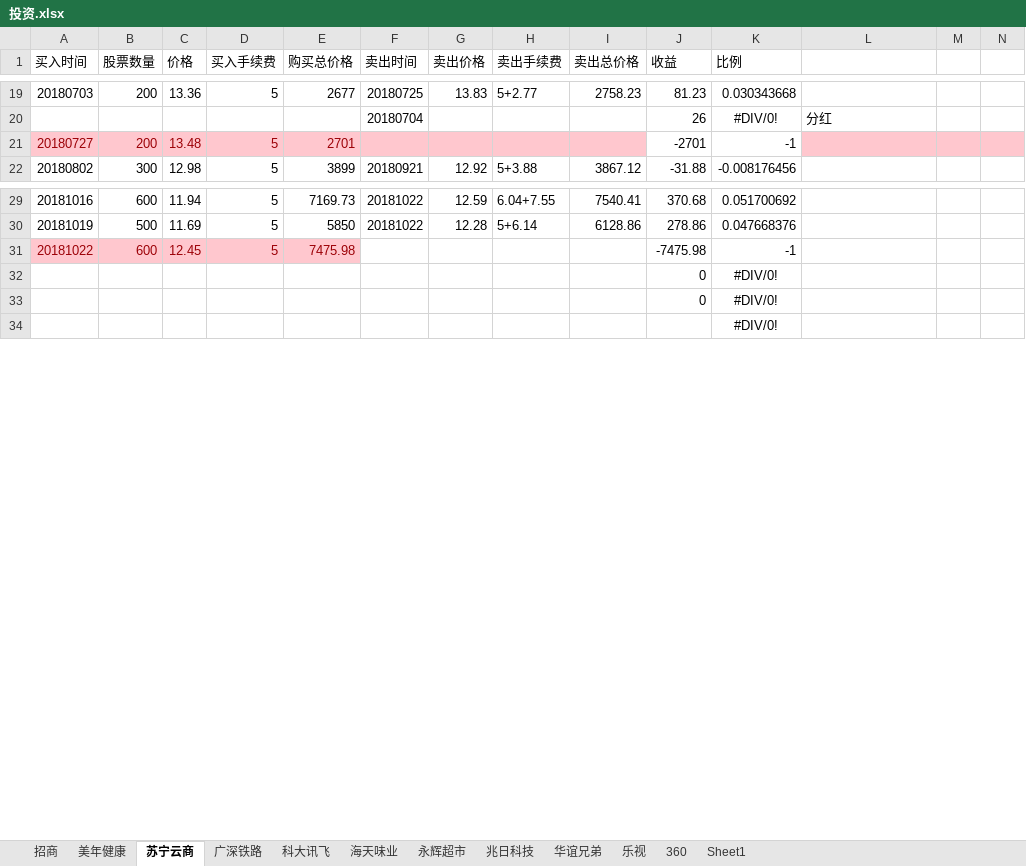
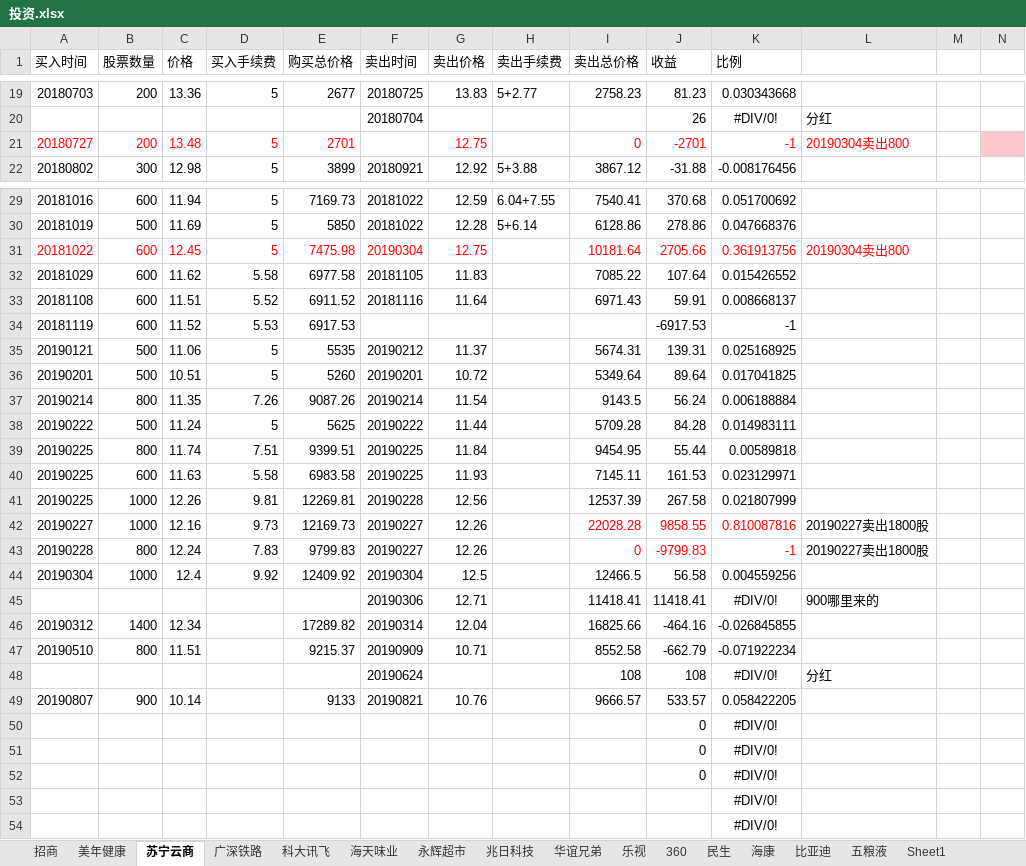
Before and after one commit to aixuebo/ReadFile, an Excel workbook: document/股票/投资.xlsx, sheet 苏宁云商, drawn as a sheet; only a part is shown, gaps mark what is left out; values as stored, in another font and other column widths than the file's, no borders; rows hold the shown columns only; the diff names each change by its address in the sheet, - before the commit and + after, or states it on an @@ line.

```diff
--- a/document/股票/投资.xlsx (sheet 苏宁云商)
+++ b/document/股票/投资.xlsx (sheet 苏宁云商)
+sheet tab: 民生
+sheet tab: 海康
+sheet tab: 比亚迪
+sheet tab: 五粮液
-A21:I21 fill: #FFC7CE
+A21:I21 fill: none
-A21:E21 text colour: #9C0006
+A21:E21 text colour: #FF0000
-G21 (卖出价格): (empty)
+G21 (卖出价格): 12.75
-I21 (卖出总价格): (empty)
+I21 (卖出总价格): 0
-J21:K21 text colour: black
+J21:K21 text colour: #FF0000
-L21: (empty)
+L21: 20190304卖出800
-L21:M21 fill: #FFC7CE
+L21:M21 fill: none
@@ A31:E31 fill: #FFC7CE → none, text colour: #9C0006 → #FF0000 @@
-F31 (卖出时间): (empty)
+F31 (卖出时间): 20190304
-G31 (卖出价格): (empty)
+G31 (卖出价格): 12.75
-I31 (卖出总价格): (empty)
+I31 (卖出总价格): 10181.64
-J31 (收益): -7475.98
+J31 (收益): 2705.66
-J31:K31 text colour: black
+J31:K31 text colour: #FF0000
-K31 (比例): -1
+K31 (比例): 0.361913756
-L31: (empty)
+L31: 20190304卖出800
+row 32: 20181029 | 600 | 11.62 | 5.58 | 6977.58 | 20181105 | 11.83 |  | 7085.22 | 107.64 | 0.015426552
+row 33: 20181108 | 600 | 11.51 | 5.52 | 6911.52 | 20181116 | 11.64 |  | 6971.43 | 59.91 | 0.008668137
+row 34: 20181119 | 600 | 11.52 | 5.53 | 6917.53 |  |  |  |  | -6917.53 | -1
+row 35: 20190121 | 500 | 11.06 | 5 | 5535 | 20190212 | 11.37 |  | 5674.31 | 139.31 | 0.025168925
+row 36: 20190201 | 500 | 10.51 | 5 | 5260 | 20190201 | 10.72 |  | 5349.64 | 89.64 | 0.017041825
+row 37: 20190214 | 800 | 11.35 | 7.26 | 9087.26 | 20190214 | 11.54 |  | 9143.5 | 56.24 | 0.006188884
+row 38: 20190222 | 500 | 11.24 | 5 | 5625 | 20190222 | 11.44 |  | 5709.28 | 84.28 | 0.014983111
+row 39: 20190225 | 800 | 11.74 | 7.51 | 9399.51 | 20190225 | 11.84 |  | 9454.95 | 55.44 | 0.00589818
+row 40: 20190225 | 600 | 11.63 | 5.58 | 6983.58 | 20190225 | 11.93 |  | 7145.11 | 161.53 | 0.023129971
+row 41: 20190225 | 1000 | 12.26 | 9.81 | 12269.81 | 20190228 | 12.56 |  | 12537.39 | 267.58 | 0.021807999
+row 42: 20190227 | 1000 | 12.16 | 9.73 | 12169.73 | 20190227 | 12.26 |  | 22028.28 | 9858.55 | 0.810087816 | 20190227卖出1800股
+row 43: 20190228 | 800 | 12.24 | 7.83 | 9799.83 | 20190227 | 12.26 |  | 0 | -9799.83 | -1 | 20190227卖出1800股
+row 44: 20190304 | 1000 | 12.4 | 9.92 | 12409.92 | 20190304 | 12.5 |  | 12466.5 | 56.58 | 0.004559256
+row 45:  |  |  |  |  | 20190306 | 12.71 |  | 11418.41 | 11418.41 | #DIV/0! | 900哪里来的
+row 46: 20190312 | 1400 | 12.34 |  | 17289.82 | 20190314 | 12.04 |  | 16825.66 | -464.16 | -0.026845855
+row 47: 20190510 | 800 | 11.51 |  | 9215.37 | 20190909 | 10.71 |  | 8552.58 | -662.79 | -0.071922234
+row 48:  |  |  |  |  | 20190624 |  |  | 108 | 108 | #DIV/0! | 分红
+row 49: 20190807 | 900 | 10.14 |  | 9133 | 20190821 | 10.76 |  | 9666.57 | 533.57 | 0.058422205
+row 52:  |  |  |  |  |  |  |  |  | 0 | #DIV/0!
+row 53:  |  |  |  |  |  |  |  |  |  | #DIV/0!
```
Also changed, not shown: sheet 科大讯飞, sheet 美年健康, sheet 招商, sheet 兆日科技, sheet 360, sheet Sheet1, formulas that keep their value.
